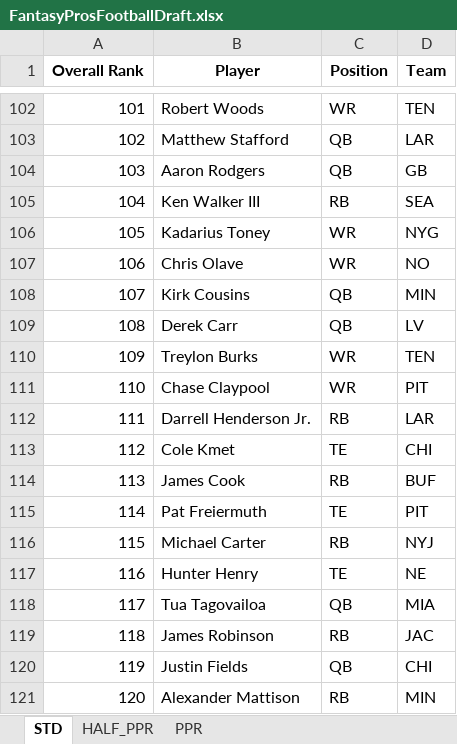
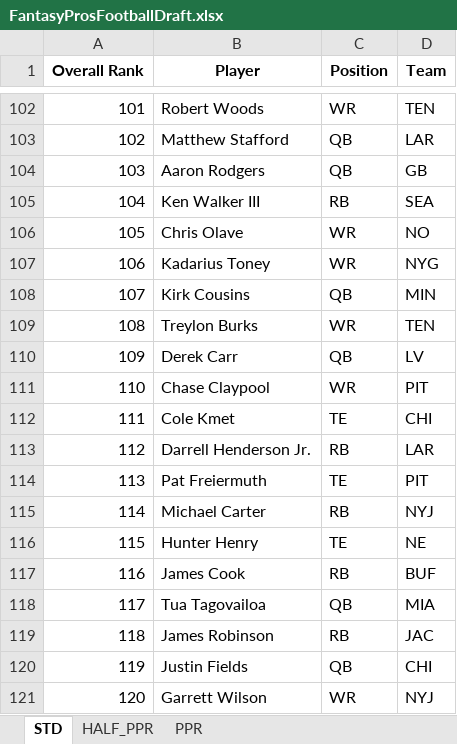
Before and after one commit to barbacbd/FantasyRankings, an Excel workbook: docs/FantasyProsFootballDraft.xlsx, sheet STD, drawn as a sheet; only a part is shown, gaps mark what is left out; values as stored, in another font and other column widths than the file's, no borders; the diff covers the shown part only; the diff names each change by its address in the sheet, - before the commit and + after, or states it on an @@ line.

```diff
--- a/docs/FantasyProsFootballDraft.xlsx (sheet STD)
+++ b/docs/FantasyProsFootballDraft.xlsx (sheet STD)
-B106 (Player): Kadarius Toney
+B106 (Player): Chris Olave
-D106 (Team): NYG
+D106 (Team): NO
-B107 (Player): Chris Olave
+B107 (Player): Kadarius Toney
-D107 (Team): NO
+D107 (Team): NYG
-B109 (Player): Derek Carr
+B109 (Player): Treylon Burks
-C109 (Position): QB
+C109 (Position): WR
-D109 (Team): LV
+D109 (Team): TEN
-B110 (Player): Treylon Burks
+B110 (Player): Derek Carr
-C110 (Position): WR
+C110 (Position): QB
-D110 (Team): TEN
+D110 (Team): LV
-B112 (Player): Darrell Henderson Jr.
+B112 (Player): Cole Kmet
-C112 (Position): RB
+C112 (Position): TE
-D112 (Team): LAR
+D112 (Team): CHI
-B113 (Player): Cole Kmet
+B113 (Player): Darrell Henderson Jr.
-C113 (Position): TE
+C113 (Position): RB
-D113 (Team): CHI
+D113 (Team): LAR
-B114 (Player): James Cook
+B114 (Player): Pat Freiermuth
-C114 (Position): RB
+C114 (Position): TE
-D114 (Team): BUF
+D114 (Team): PIT
-B115 (Player): Pat Freiermuth
+B115 (Player): Michael Carter
-C115 (Position): TE
+C115 (Position): RB
-D115 (Team): PIT
+D115 (Team): NYJ
-B116 (Player): Michael Carter
+B116 (Player): Hunter Henry
-C116 (Position): RB
+C116 (Position): TE
-D116 (Team): NYJ
+D116 (Team): NE
-B117 (Player): Hunter Henry
+B117 (Player): James Cook
-C117 (Position): TE
+C117 (Position): RB
-D117 (Team): NE
+D117 (Team): BUF
-B121 (Player): Alexander Mattison
+B121 (Player): Garrett Wilson
-C121 (Position): RB
+C121 (Position): WR
-D121 (Team): MIN
+D121 (Team): NYJ
```
Also changed, not shown: 675 edited cells elsewhere in this sheet, sheet PPR, sheet HALF_PPR, docs/FantasyProsBaseballDraft.xlsx, docs/FantasyProsBasketballDraft.xlsx, 8 other files.
